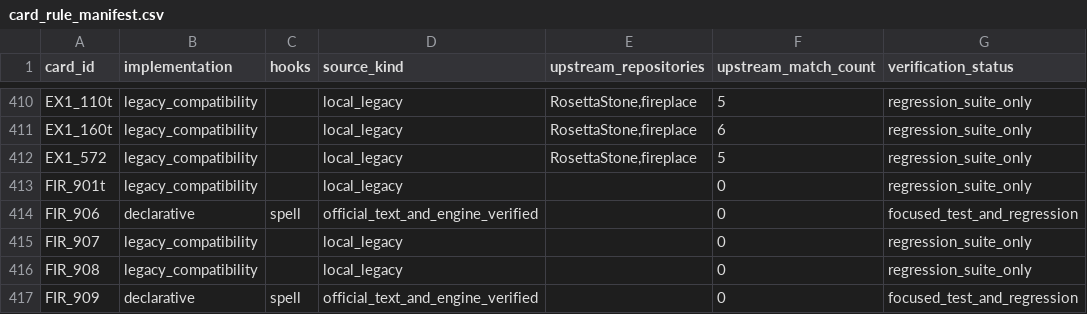
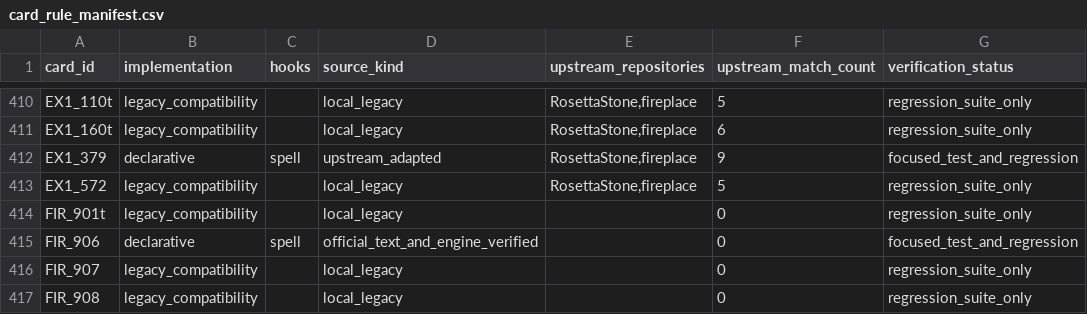
Before and after one commit to luentong/lushi, a CSV file: reports/card_rule_manifest.csv, drawn as a sheet; only a part is shown, gaps mark what is left out; the shorter side is filled out with more unchanged rows.

```diff
--- a/reports/card_rule_manifest.csv
+++ b/reports/card_rule_manifest.csv
@@ -411,2 +411,3 @@ EX1_110t,legacy_compatibility,,local_legacy,"RosettaStone,fireplace",5,regressio
 EX1_160t,legacy_compatibility,,local_legacy,"RosettaStone,fireplace",6,regression_suite_only
+EX1_379,declarative,spell,upstream_adapted,"RosettaStone,fireplace",9,focused_test_and_regression
 EX1_572,legacy_compatibility,,local_legacy,"RosettaStone,fireplace",5,regression_suite_only
```
Also changed, not shown: 4 other files.
